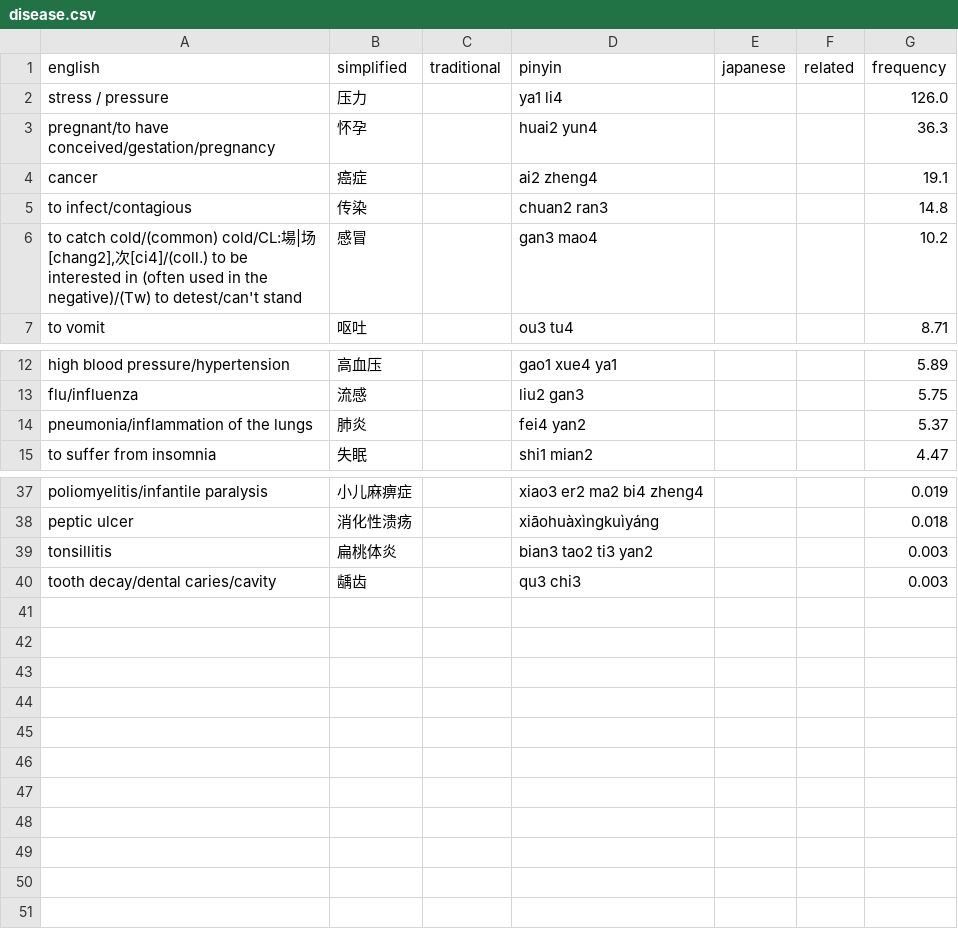
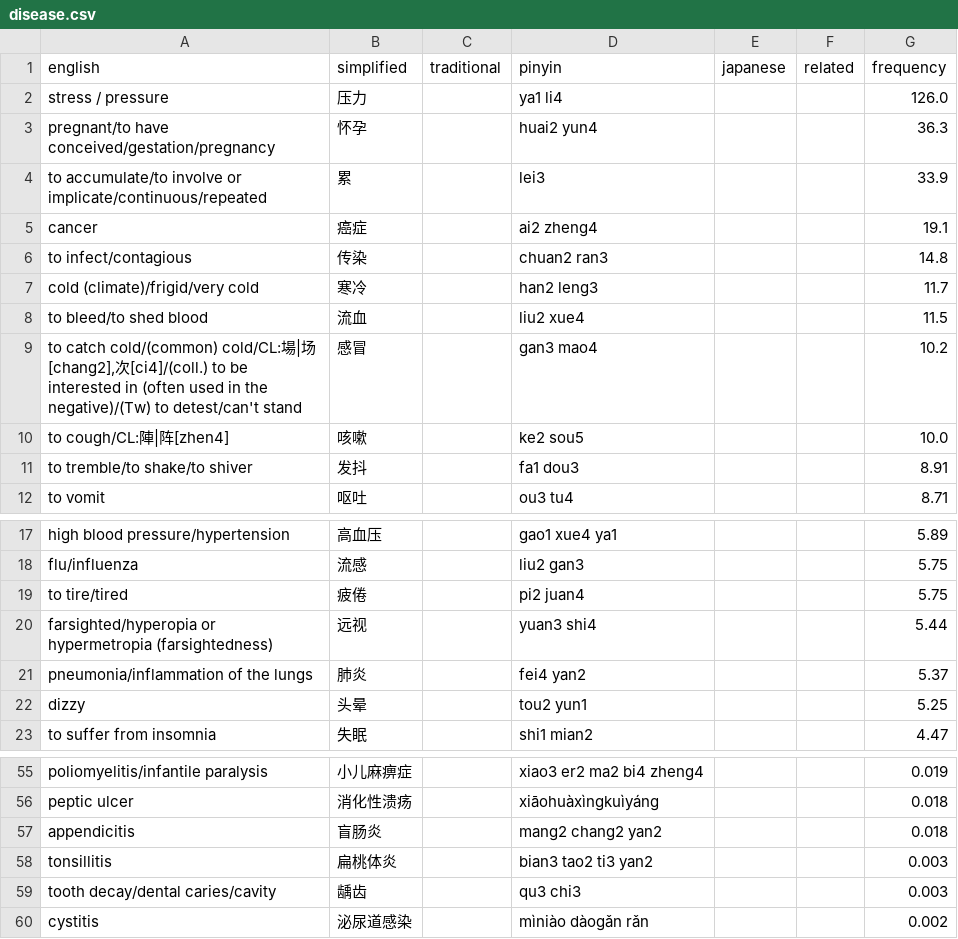
Before and after one commit to patarapolw/zhvocab, a CSV file: csv/hospital/disease.csv, drawn as a sheet; only a part is shown, gaps mark what is left out; the diff covers the shown part only; the diff names each change by its address in the sheet, - before the commit and + after, or states it on an @@ line.

```diff
--- a/csv/hospital/disease.csv
+++ b/csv/hospital/disease.csv
+row 4: to accumulate/to involve or implicate/continuous/repeated | 累 |  | lei3 |  |  | 33.9
+row 7: cold (climate)/frigid/very cold | 寒冷 |  | han2 leng3 |  |  | 11.7
+row 8: to bleed/to shed blood | 流血 |  | liu2 xue4 |  |  | 11.5
+row 10: to cough/CL:陣|阵[zhen4] | 咳嗽 |  | ke2 sou5 |  |  | 10.0
+row 11: to tremble/to shake/to shiver | 发抖 |  | fa1 dou3 |  |  | 8.91
+row 19: to tire/tired | 疲倦 |  | pi2 juan4 |  |  | 5.75
+row 20: farsighted/hyperopia or hypermetropia (farsightedness) | 远视 |  | yuan3 shi4 |  |  | 5.44
+row 22: dizzy | 头晕 |  | tou2 yun1 |  |  | 5.25
+row 57: appendicitis | 盲肠炎 |  | mang2 chang2 yan2 |  |  | 0.018
+row 60: cystitis | 泌尿道感染 |  | mìniào dàogǎn rǎn |  |  | 0.002
```
Also changed, not shown: 10 added rows elsewhere in this file, 1 other file.
